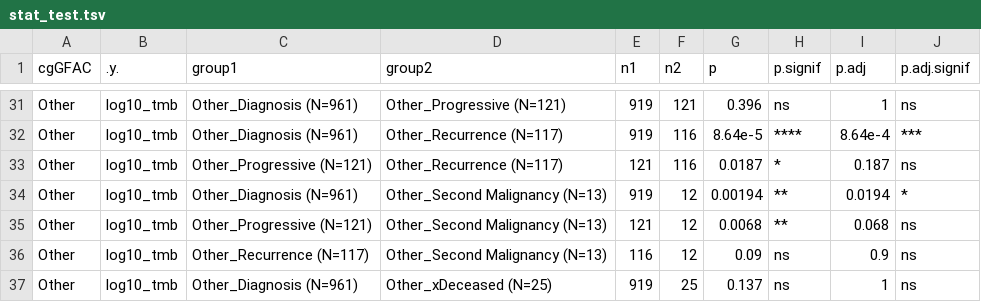
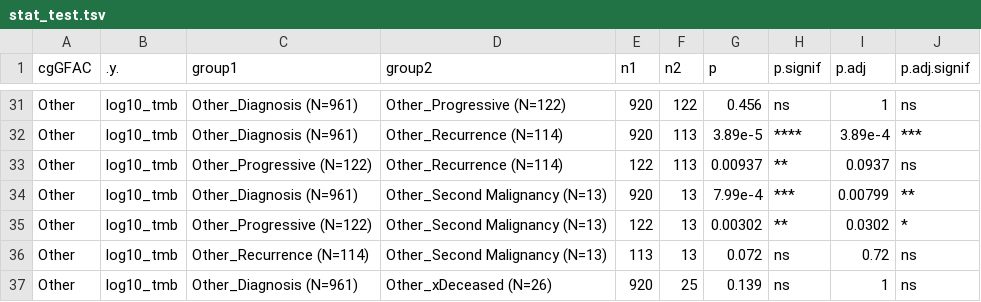
Before and after one commit to rokitalab/tumor-evolution, a TSV file: analyses/tmb-vaf-longitudinal/results/stat_test.tsv, drawn as a sheet; only a part is shown, gaps mark what is left out; the diff covers the shown part only; the diff names each change by its address in the sheet, - before the commit and + after, or states it on an @@ line.

```diff
--- a/analyses/tmb-vaf-longitudinal/results/stat_test.tsv
+++ b/analyses/tmb-vaf-longitudinal/results/stat_test.tsv
-D31 (group2): Other_Progressive (N=121)
+D31 (group2): Other_Progressive (N=122)
-E31:E32 (n1): 919
+E31:E32 (n1): 920
-F31 (n2): 121
+F31 (n2): 122
-G31 (p): 0.396
+G31 (p): 0.456
-D32:D33 (group2): Other_Recurrence (N=117)
+D32:D33 (group2): Other_Recurrence (N=114)
-F32:F33 (n2): 116
+F32:F33 (n2): 113
-G32 (p): 8.64e-5
+G32 (p): 3.89e-5
-I32 (p.adj): 8.64e-4
+I32 (p.adj): 3.89e-4
-C33 (group1): Other_Progressive (N=121)
+C33 (group1): Other_Progressive (N=122)
-E33 (n1): 121
+E33 (n1): 122
-G33 (p): 0.0187
+G33 (p): 0.00937
-H33 (p.signif): *
+H33 (p.signif): **
-I33 (p.adj): 0.187
+I33 (p.adj): 0.0937
-E34 (n1): 919
+E34 (n1): 920
-F34:F36 (n2): 12
+F34:F36 (n2): 13
-G34 (p): 0.00194
+G34 (p): 7.99e-4
-H34 (p.signif): **
+H34 (p.signif): ***
-I34 (p.adj): 0.0194
+I34 (p.adj): 0.00799
-J34 (p.adj.signif): *
+J34 (p.adj.signif): **
-C35 (group1): Other_Progressive (N=121)
+C35 (group1): Other_Progressive (N=122)
-E35 (n1): 121
+E35 (n1): 122
-G35 (p): 0.0068
+G35 (p): 0.00302
-I35 (p.adj): 0.068
+I35 (p.adj): 0.0302
-J35 (p.adj.signif): ns
+J35 (p.adj.signif): *
-C36 (group1): Other_Recurrence (N=117)
+C36 (group1): Other_Recurrence (N=114)
-E36 (n1): 116
+E36 (n1): 113
-G36 (p): 0.09
+G36 (p): 0.072
-I36 (p.adj): 0.9
+I36 (p.adj): 0.72
-D37 (group2): Other_xDeceased (N=25)
+D37 (group2): Other_xDeceased (N=26)
-E37 (n1): 919
+E37 (n1): 920
-G37 (p): 0.137
+G37 (p): 0.139
```
Also changed, not shown: 81 edited cells elsewhere in this file, analyses/tmb-vaf-longitudinal/results/stat_summary.tsv, 5 other files.
